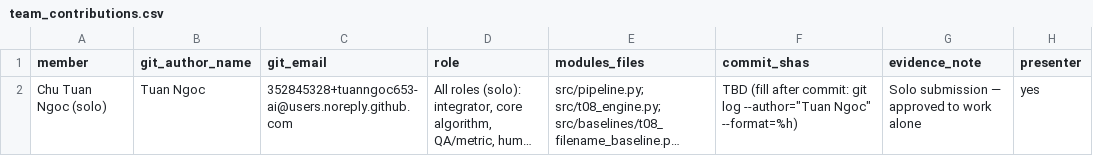
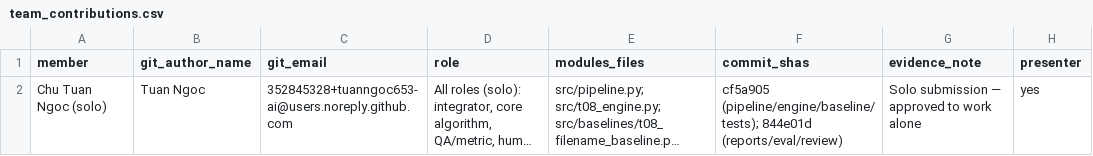
Before and after one commit to tuanngoc653-ai/K5-Day6-L2-ChuTuanNgoc-2A202603234-DataGovernanceAndPrivacy, a CSV file: reports/team_contributions.csv, drawn as a sheet; long unchanged cells end in …; the diff names each change by its address in the sheet, - before the commit and + after, or states it on an @@ line.

```diff
--- a/reports/team_contributions.csv
+++ b/reports/team_contributions.csv
-F2 (commit_shas): TBD (fill after commit: git log --author="Tuan Ngoc" --format=%h)
+F2 (commit_shas): cf5a905 (pipeline/engine/baseline/tests); 844e01d (reports/eval/review)
```
Also changed, not shown: 1 other file.
